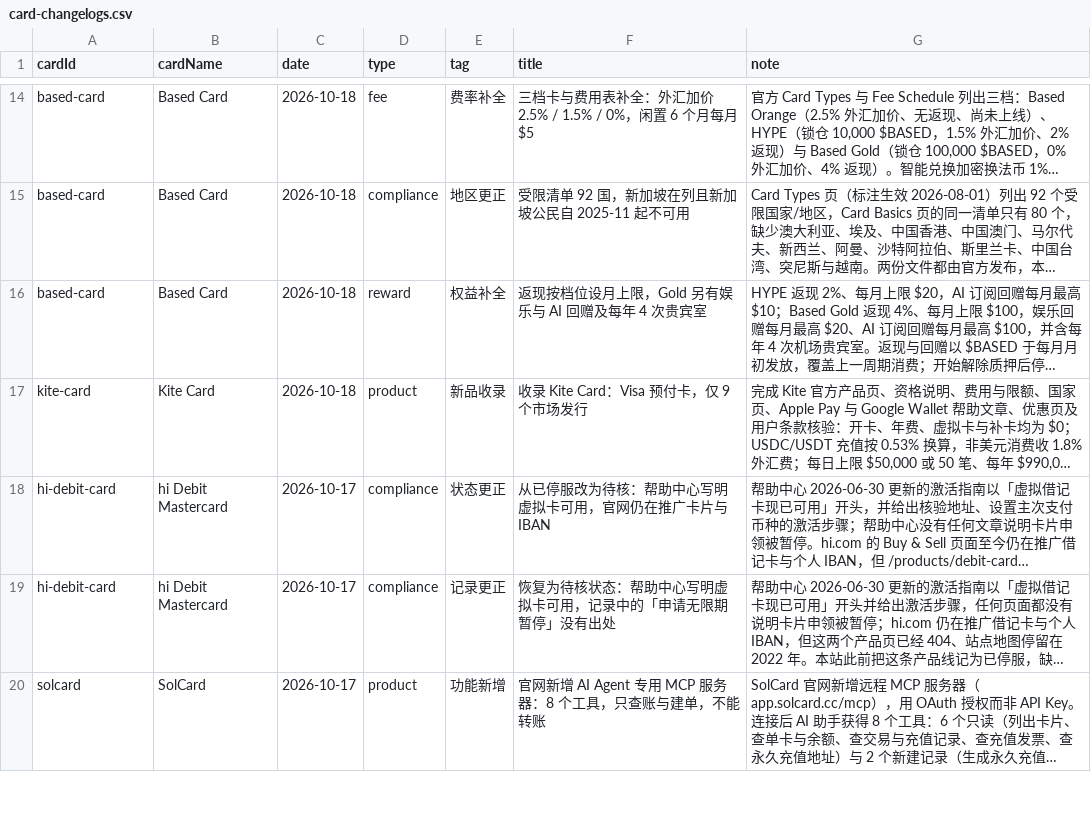
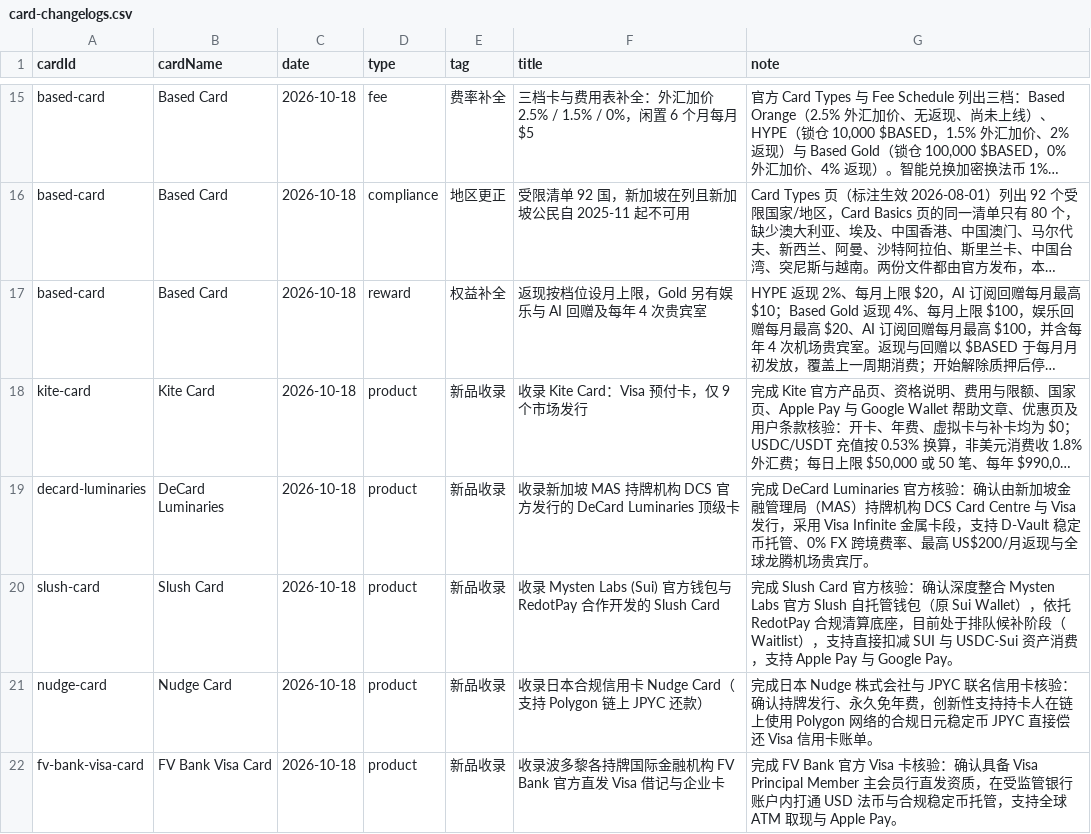
Before and after one commit to liam1024-tech/awesome-crypto-cards, a CSV file: data/card-changelogs.csv, drawn as a sheet; only a part is shown, gaps mark what is left out; the shorter side is filled out with more unchanged rows; long unchanged cells end in …; the diff covers the shown part only; the diff names each change by its address in the sheet, - before the commit and + after, or states it on an @@ line.

```diff
--- a/data/card-changelogs.csv
+++ b/data/card-changelogs.csv
+row 19: decard-luminaries | DeCard Luminaries | 2026-10-18 | product | 新品收录 | 收录新加坡 MAS 持牌机构 DCS 官方发行的 DeCard Luminaries 顶级卡 | 完成 DeCard Luminaries 官方核验：确认由新加坡金融管理局（MAS）持牌机构 DCS Card Centre 与 Visa 发行，采用 Visa Infinite 金属卡段，支持 D-Vault 稳定币托管、0% FX 跨境费率、最高 US$200/月返现与全球龙腾机场贵宾厅。
+row 20: slush-card | Slush Card | 2026-10-18 | product | 新品收录 | 收录 Mysten Labs (Sui) 官方钱包与 RedotPay 合作开发的 Slush Card | 完成 Slush Card 官方核验：确认深度整合 Mysten Labs 官方 Slush 自托管钱包（原 Sui Wallet），依托 RedotPay 合规清算底座，目前处于排队候补阶段（Waitlist），支持直接扣减 SUI 与 USDC-Sui 资产消费，支持 Apple Pay 与 Google Pay。
+row 21: nudge-card | Nudge Card | 2026-10-18 | product | 新品收录 | 收录日本合规信用卡 Nudge Card（支持 Polygon 链上 JPYC 还款） | 完成日本 Nudge 株式会社与 JPYC 联名信用卡核验：确认持牌发行、永久免年费，创新性支持持卡人在链上使用 Polygon 网络的合规日元稳定币 JPYC 直接偿还 Visa 信用卡账单。
+row 22: fv-bank-visa-card | FV Bank Visa Card | 2026-10-18 | product | 新品收录 | 收录波多黎各持牌国际金融机构 FV Bank 官方直发 Visa 借记与企业卡 | 完成 FV Bank 官方 Visa 卡核验：确认具备 Visa Principal Member 主会员行直发资质，在受监管银行账户内打通 USD 法币与合规稳定币托管，支持全球 ATM 取现与 Apple Pay。
```
Also changed, not shown: 5 added rows elsewhere in this file, data/app-privacy-matrix.csv, data/payment-compatibility.csv, 6 other files.
